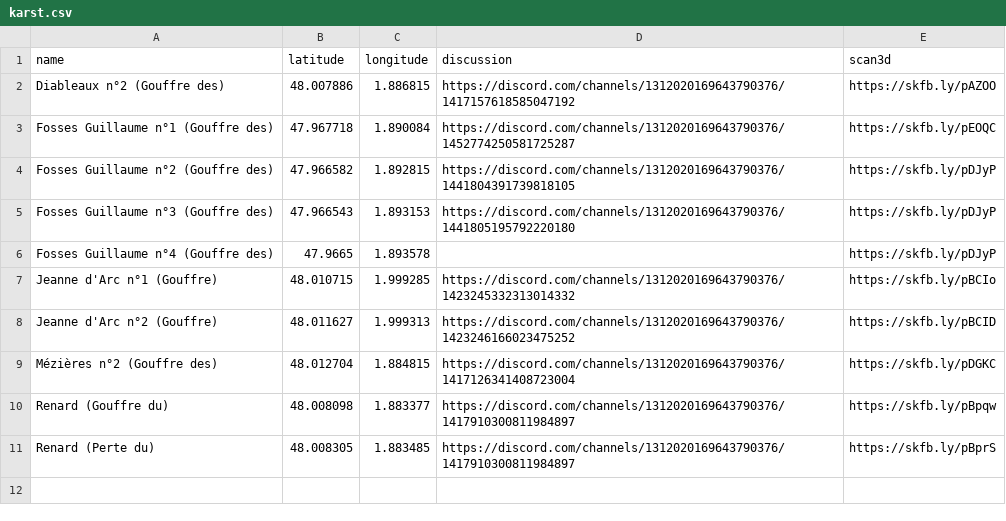
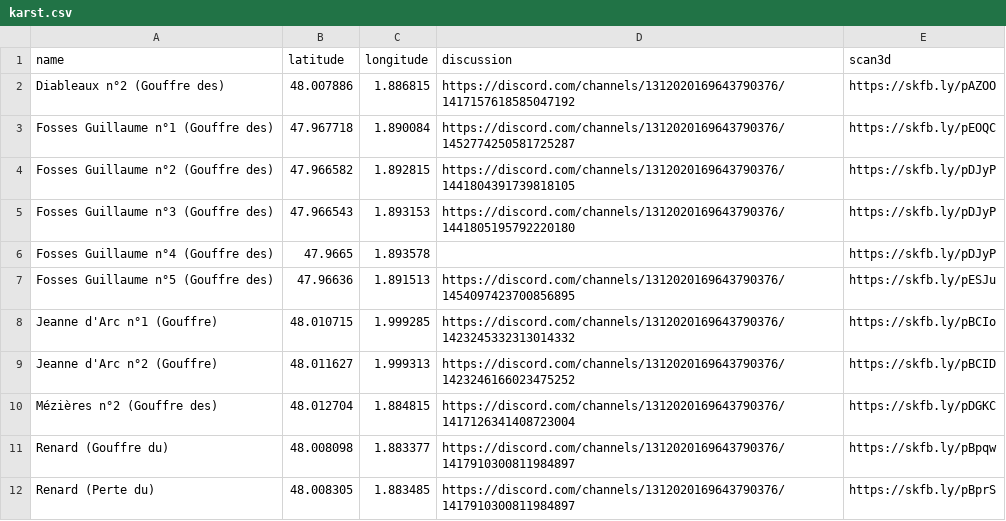
Before and after one commit to CDS45/bassin-retreve, a CSV file: karst.csv, drawn as a sheet; the diff names each change by its address in the sheet, - before the commit and + after, or states it on an @@ line.

Commit message:
Fosses Guillaume 5, sketchfab thumbnails updated

```diff
--- a/karst.csv
+++ b/karst.csv
+row 7: Fosses Guillaume n°5 (Gouffre des) | 47.96636 | 1.891513 | https://discord.com/channels/1312020169643790376/1454097423700856895 | https://skfb.ly/pESJu
```
Also changed, not shown: 1 other file.
